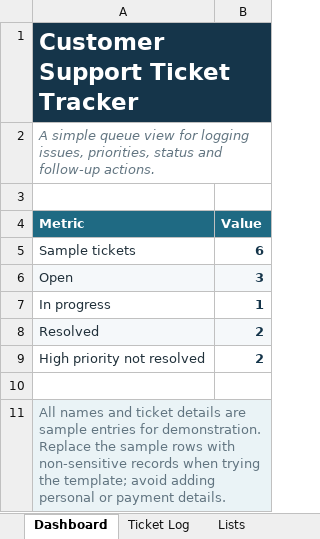
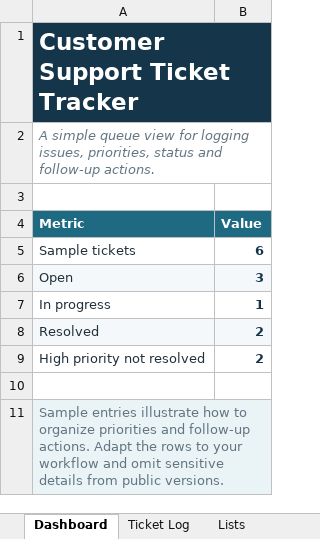
Before and after one commit to ghostv23/customer-service-sales-admin-portfolio, an Excel workbook: customer-support-ticket-tracker.xlsx, sheet Dashboard, drawn as a sheet; values as stored, in another font and other column widths than the file's, no borders; the diff names each change by its address in the sheet, - before the commit and + after, or states it on an @@ line.

Commit message:
Refine portfolio demo wording

```diff
--- a/customer-support-ticket-tracker.xlsx (sheet Dashboard)
+++ b/customer-support-ticket-tracker.xlsx (sheet Dashboard)
-A11 (Metric): All names and ticket details are sample entries for demonstration. Replace the sample rows with non-sensitive records when trying the template; avoid adding personal or payment details.
+A11 (Metric): Sample entries illustrate how to organize priorities and follow-up actions. Adapt the rows to your workflow and omit sensitive details from public versions.
```
Also changed, not shown: sheet Ticket Log.
